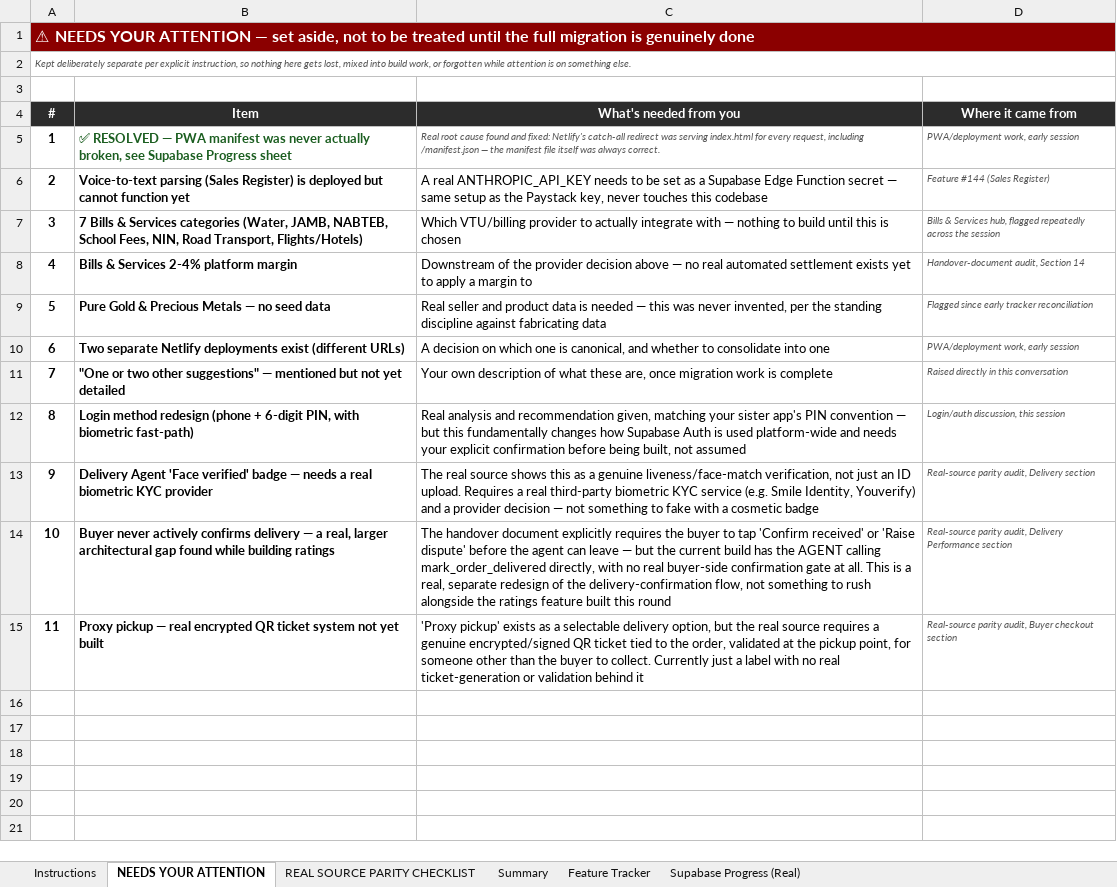
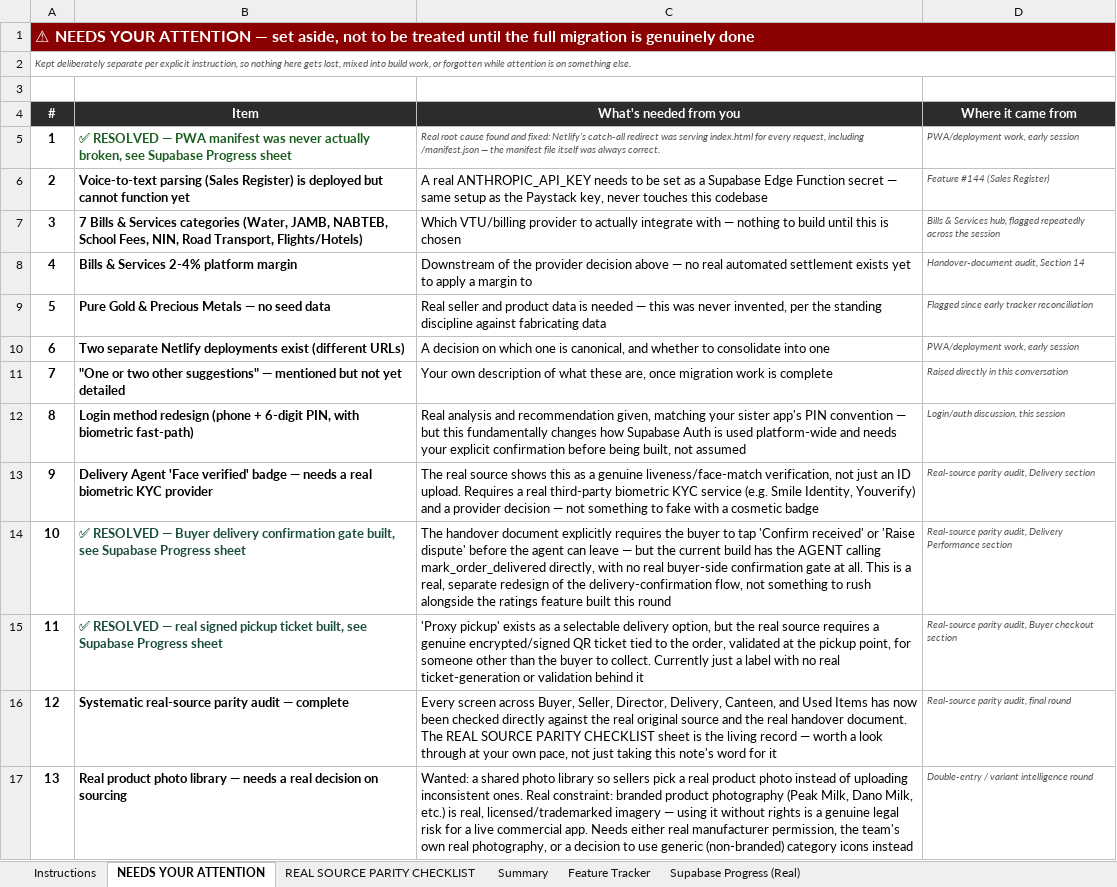
Before and after one commit to UmcvsChs/UMC-BCK-APP, an Excel workbook: umc-bck-complete/documents/UMC_BCK_Migration_Tracker.xlsx, sheet NEEDS YOUR ATTENTION, drawn as a sheet; values as stored, in another font and other column widths than the file's, no borders; the diff names each change by its address in the sheet, - before the commit and + after, or states it on an @@ line.

Commit message:
Add files via upload

```diff
--- a/umc-bck-complete/documents/UMC_BCK_Migration_Tracker.xlsx (sheet NEEDS YOUR ATTENTION)
+++ b/umc-bck-complete/documents/UMC_BCK_Migration_Tracker.xlsx (sheet NEEDS YOUR ATTENTION)
-B14 (Item): Buyer never actively confirms delivery — a real, larger architectural gap found while building ratings
+B14 (Item): ✅ RESOLVED — Buyer delivery confirmation gate built, see Supabase Progress sheet
-B14:B15 text colour: black
+B14:B15 text colour: #1B4D3E
-B15 (Item): Proxy pickup — real encrypted QR ticket system not yet built
+B15 (Item): ✅ RESOLVED — real signed pickup ticket built, see Supabase Progress sheet
+row 16: 12 | Systematic real-source parity audit — complete | Every screen across Buyer, Seller, Director, Delivery, Canteen, and Used Items has now been checked directly against the real original source and the real handover document. The REAL SOURCE PARITY CHECKLIST sheet is the living record — worth a look through at your own pace, not just taking this note's word for it | Real-source parity audit, final round
+row 17: 13 | Real product photo library — needs a real decision on sourcing | Wanted: a shared photo library so sellers pick a real product photo instead of uploading inconsistent ones. Real constraint: branded product photography (Peak Milk, Dano Milk, etc.) is real, licensed/trademarked imagery — using it without rights is a genuine legal risk for a live commercial app. Needs either real manufacturer permission, the team's own real photography, or a decision to use generic (non-branded) category icons instead | Double-entry / variant intelligence round
```
Also changed, not shown: sheet Supabase Progress (Real), sheet REAL SOURCE PARITY CHECKLIST, 36 other files.
